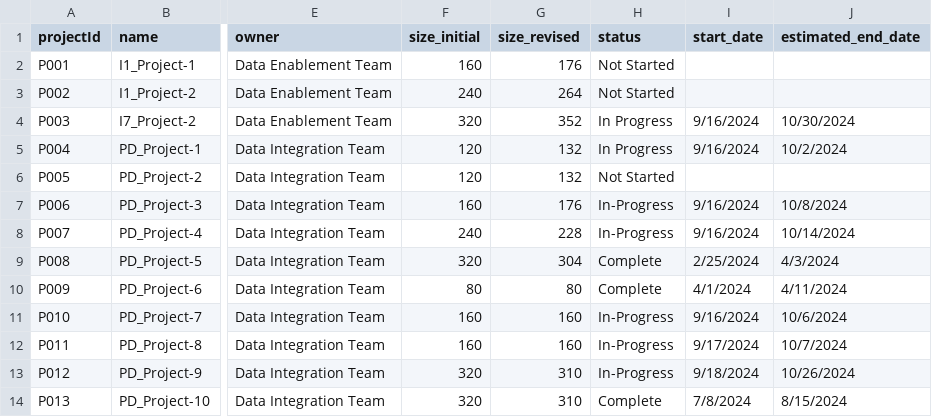
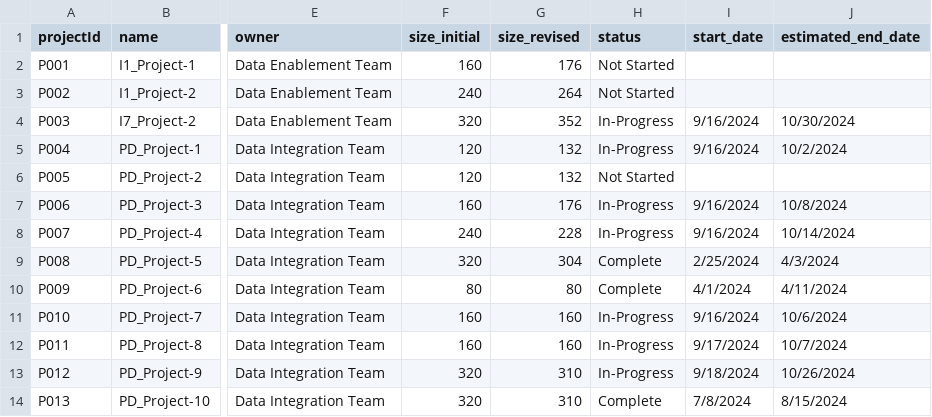
Before and after one commit to Alexander-Enterprises/neo4j, a CSV file: poc/project.csv, drawn as a sheet; only a part is shown, gaps mark what is left out; the diff names each change by its address in the sheet, - before the commit and + after, or states it on an @@ line.

Commit message:
Add files via upload
Corrected status values from "In Progress" to "In-Progress"

```diff
--- a/poc/project.csv
+++ b/poc/project.csv
-H4:H5 (status): In Progress
+H4:H5 (status): In-Progress
```
